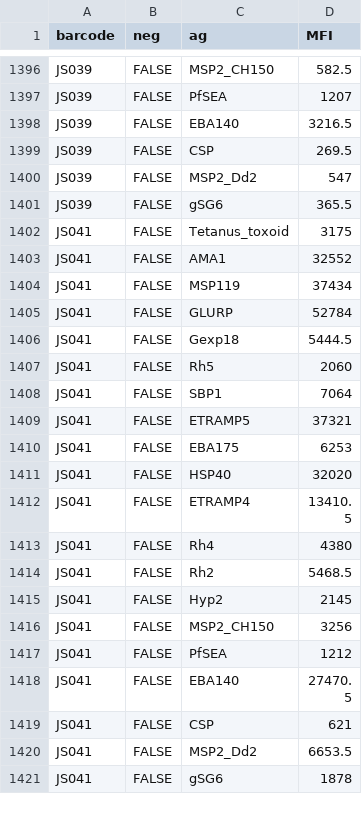
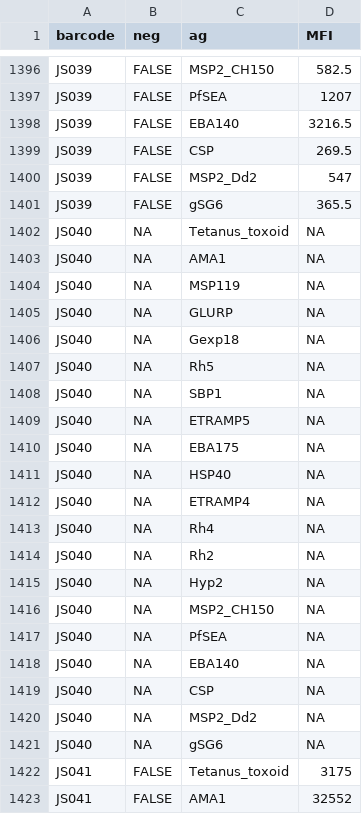
Before and after one commit to jovinden/Jiangsu, a CSV file: data/abdata_jiangsu_vinden.csv, drawn as a sheet; only a part is shown, gaps mark what is left out; the shorter side is filled out with more unchanged rows; the diff names each change by its address in the sheet, - before the commit and + after, or states it on an @@ line.

```diff
--- a/data/abdata_jiangsu_vinden.csv
+++ b/data/abdata_jiangsu_vinden.csv
+row 1402: JS040 | NA | Tetanus_toxoid | NA
+row 1403: JS040 | NA | AMA1 | NA
+row 1404: JS040 | NA | MSP119 | NA
+row 1405: JS040 | NA | GLURP | NA
+row 1406: JS040 | NA | Gexp18 | NA
+row 1407: JS040 | NA | Rh5 | NA
+row 1408: JS040 | NA | SBP1 | NA
+row 1409: JS040 | NA | ETRAMP5 | NA
+row 1410: JS040 | NA | EBA175 | NA
+row 1411: JS040 | NA | HSP40 | NA
+row 1412: JS040 | NA | ETRAMP4 | NA
+row 1413: JS040 | NA | Rh4 | NA
+row 1414: JS040 | NA | Rh2 | NA
+row 1415: JS040 | NA | Hyp2 | NA
+row 1416: JS040 | NA | MSP2_CH150 | NA
+row 1417: JS040 | NA | PfSEA | NA
+row 1418: JS040 | NA | EBA140 | NA
+row 1419: JS040 | NA | CSP | NA
+row 1420: JS040 | NA | MSP2_Dd2 | NA
+row 1421: JS040 | NA | gSG6 | NA
```
Also changed, not shown: data/metadata_jiangsu_vinden.csv, 4 other files.
